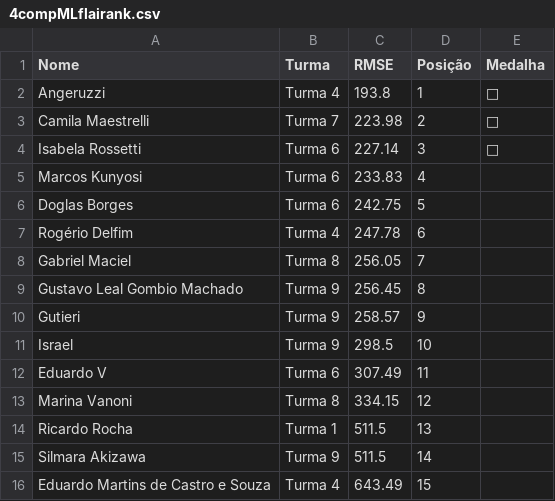
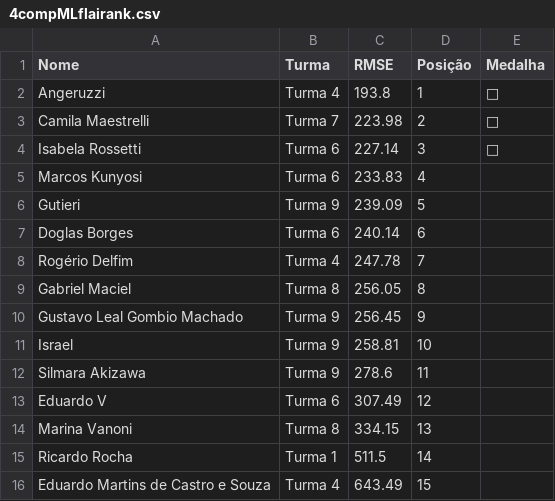
Before and after one commit to gitflai/ranking, a CSV file: 4compMLflairank.csv, drawn as a sheet.

```diff
--- a/4compMLflairank.csv
+++ b/4compMLflairank.csv
@@ -5,12 +5,12 @@ Isabela Rossetti,Turma 6,227.14,3,🥉
 Marcos Kunyosi,Turma 6,233.83,4,
-Doglas Borges,Turma 6,242.75,5,
-Rogério Delfim,Turma 4,247.78,6,
-Gabriel Maciel,Turma 8,256.05,7,
-Gustavo Leal Gombio Machado,Turma 9,256.45,8,
-Gutieri,Turma 9,258.57,9,
-Israel,Turma 9,298.5,10,
-Eduardo V,Turma 6,307.49,11,
-Marina Vanoni,Turma 8,334.15,12,
-Ricardo Rocha,Turma 1,511.5,13,
-Silmara Akizawa,Turma 9,511.5,14,
+Gutieri,Turma 9,239.09,5,
+Doglas Borges,Turma 6,240.14,6,
+Rogério Delfim,Turma 4,247.78,7,
+Gabriel Maciel,Turma 8,256.05,8,
+Gustavo Leal Gombio Machado,Turma 9,256.45,9,
+Israel,Turma 9,258.81,10,
+Silmara Akizawa,Turma 9,278.6,11,
+Eduardo V,Turma 6,307.49,12,
+Marina Vanoni,Turma 8,334.15,13,
+Ricardo Rocha,Turma 1,511.5,14,
 Eduardo Martins de Castro e Souza,Turma 4,643.49,15,
```
Also changed, not shown: 4compMLflai.csv.
